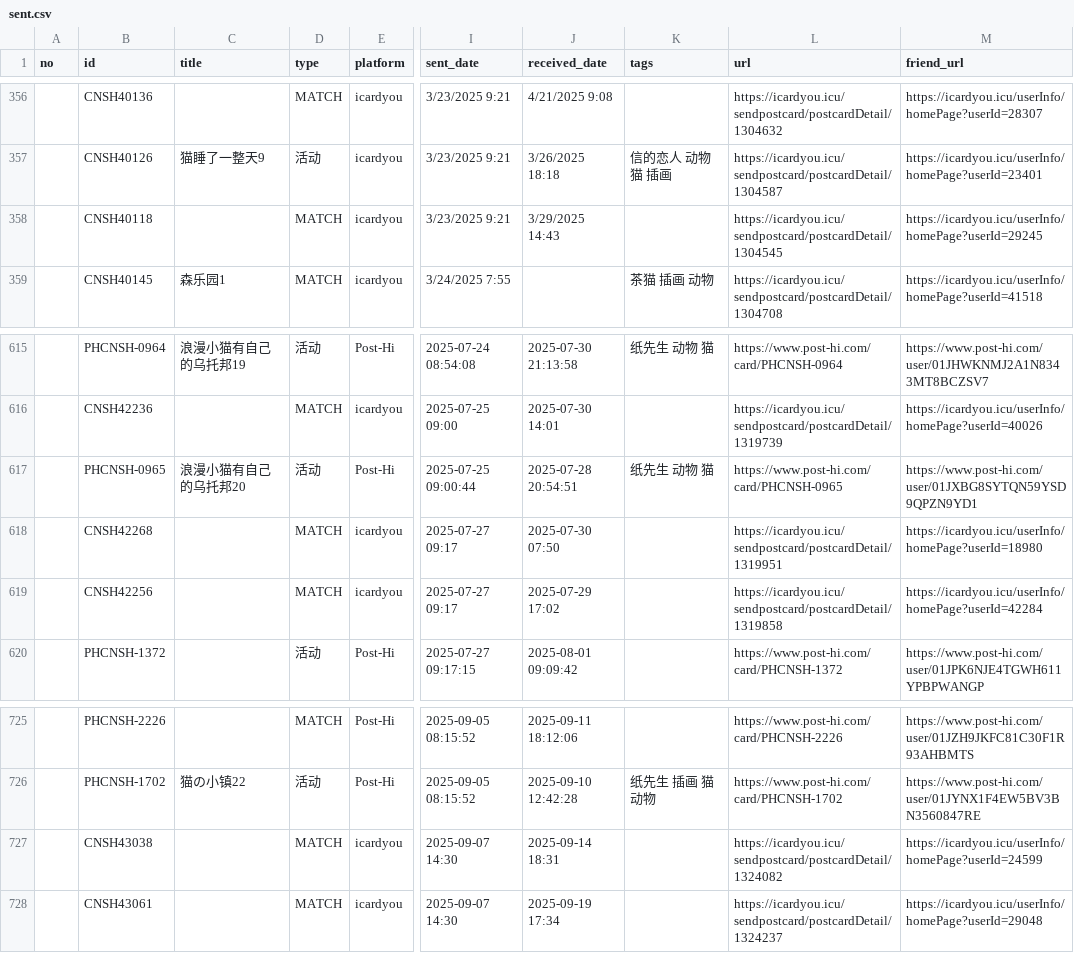
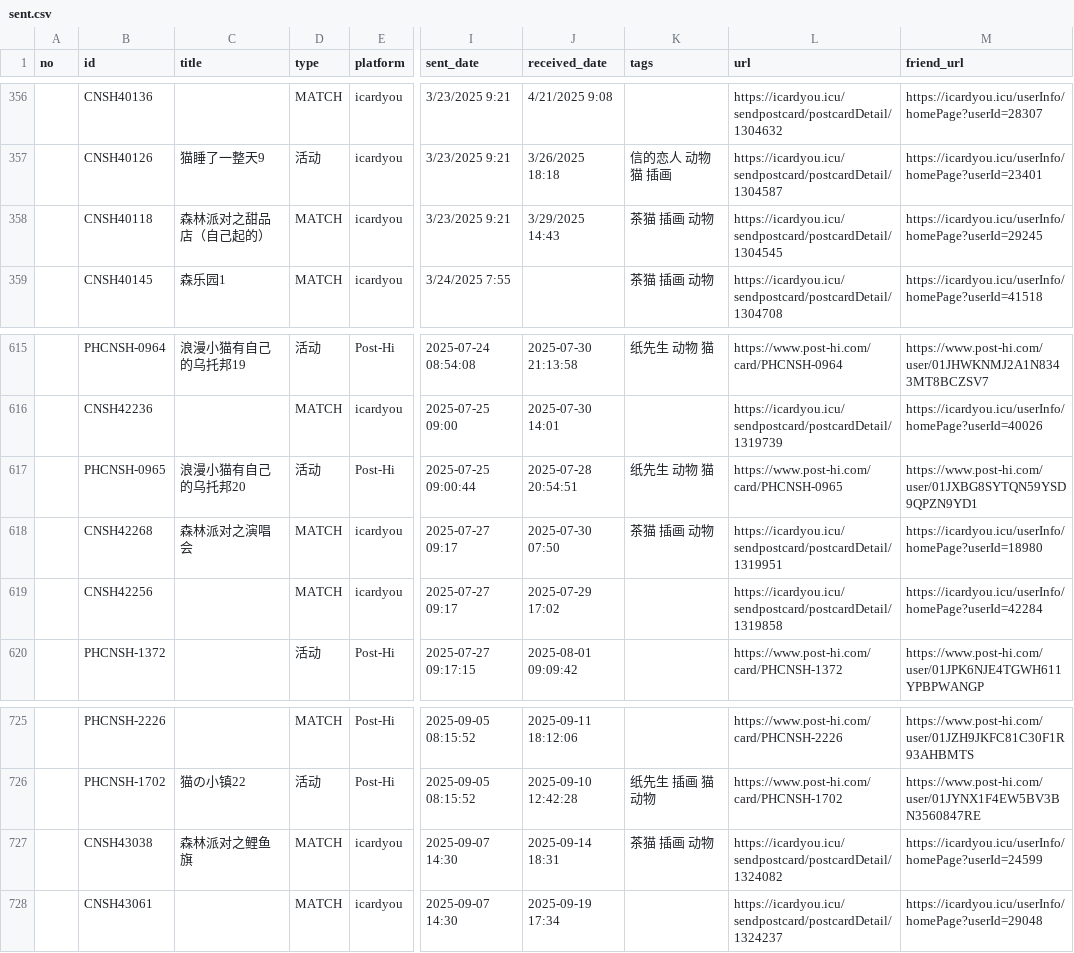
Before and after one commit to JiYouMCC/postcards, a CSV file: _data/sent.csv, drawn as a sheet; only a part is shown, gaps mark what is left out; the diff names each change by its address in the sheet, - before the commit and + after, or states it on an @@ line.

```diff
--- a/_data/sent.csv
+++ b/_data/sent.csv
-C358 (title): (empty)
+C358 (title): 森林派对之甜品店（自己起的）
-K358 (tags): (empty)
+K358 (tags): 茶猫 插画 动物
-C618 (title): (empty)
+C618 (title): 森林派对之演唱会
-K618 (tags): (empty)
+K618 (tags): 茶猫 插画 动物
-C727 (title): (empty)
+C727 (title): 森林派对之鲤鱼旗
-K727 (tags): (empty)
+K727 (tags): 茶猫 插画 动物
```
Also changed, not shown: 3 other files.
